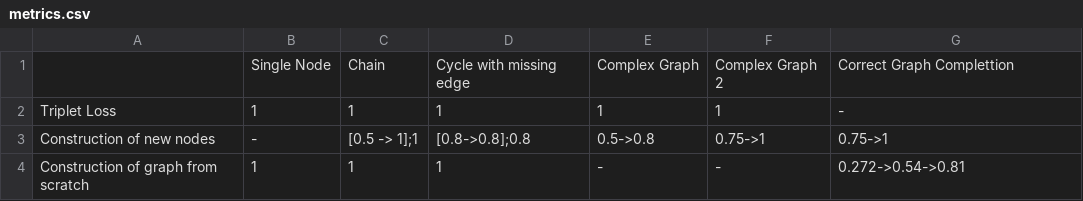
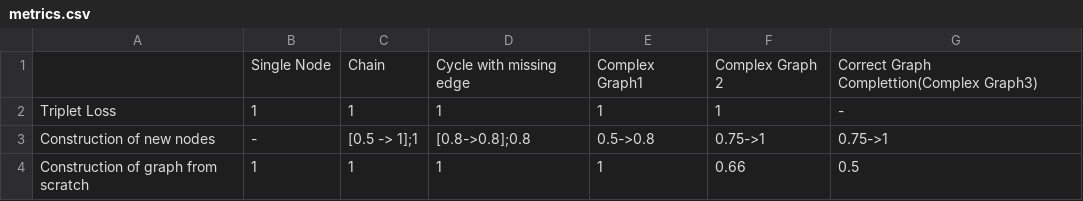
Before and after one commit to deeppavlov/chatsky-llm-autoconfig, a CSV file: metrics.csv, drawn as a sheet.

Commit message:
Updated metric for construction

```diff
--- a/metrics.csv
+++ b/metrics.csv
@@ -1,4 +1,4 @@
-,Single Node, Chain, Cycle with missing edge,Complex Graph,Complex Graph 2,Correct Graph Complettion
+,Single Node, Chain, Cycle with missing edge,Complex Graph1,Complex Graph 2,Correct Graph Complettion(Complex Graph3)
 Triplet Loss,1,1,1,1,1,-
 Construction of new nodes,-,[0.5 -> 1];1,[0.8->0.8];0.8,0.5->0.8,0.75->1,0.75->1
-Construction of graph from scratch,1,1,1,-,-,0.272->0.54->0.81
+Construction of graph from scratch,1,1,1,1,0.66,0.5
```
